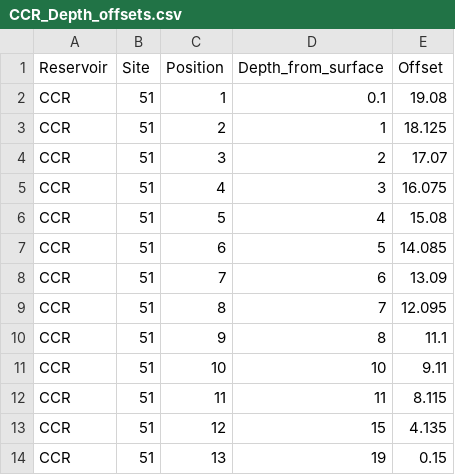
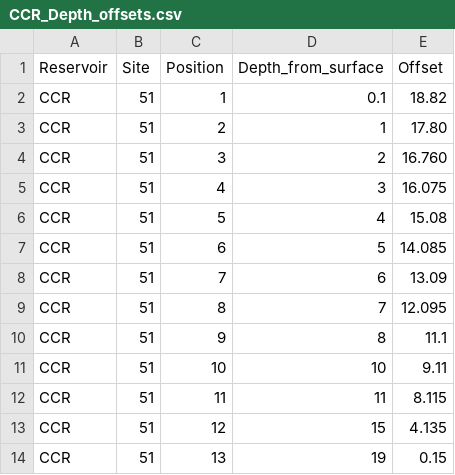
Before and after one commit to FLARE-forecast/CCRE-data, a CSV file: CCR_Depth_offsets.csv, drawn as a sheet.

Commit message:
updated offsets because sensors were out of the water

```diff
--- a/CCR_Depth_offsets.csv
+++ b/CCR_Depth_offsets.csv
@@ -1,5 +1,5 @@
 Reservoir,Site,Position,Depth_from_surface,Offset
-CCR,51,1,0.1,19.08
-CCR,51,2,1,18.125
-CCR,51,3,2,17.07
+CCR,51,1,0.1,18.82
+CCR,51,2,1,17.80
+CCR,51,3,2,16.760
 CCR,51,4,3,16.075
```
